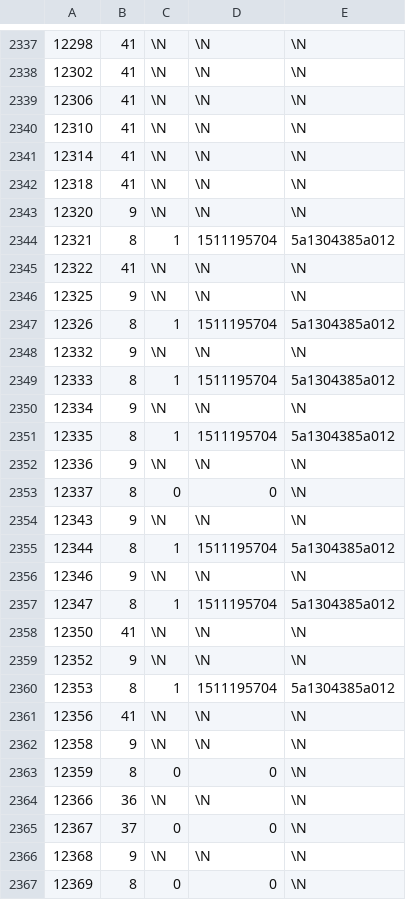
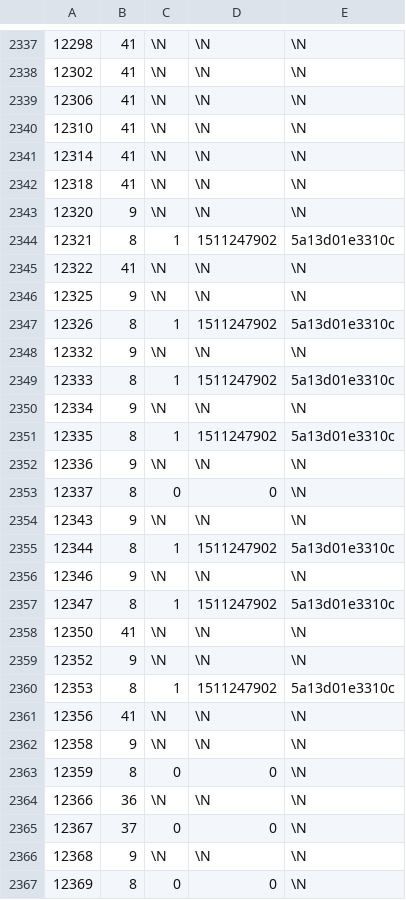
Before and after one commit to pimcore/demo-ecommerce, a CSV file: dump/data/dumpexport-bundle_advancedobjectsearch_update_queue.csv, drawn as a sheet; only a part is shown, gaps mark what is left out; the diff covers the shown part only.

Commit message:
updated dump

```diff
--- a/dump/data/dumpexport-bundle_advancedobjectsearch_update_queue.csv
+++ b/dump/data/dumpexport-bundle_advancedobjectsearch_update_queue.csv
@@ -2343,10 +2343,10 @@
 12320	9	\N	\N	\N
-12321	8	1	1511195704	5a1304385a012
+12321	8	1	1511247902	5a13d01e3310c
 12322	41	\N	\N	\N
 12325	9	\N	\N	\N
-12326	8	1	1511195704	5a1304385a012
+12326	8	1	1511247902	5a13d01e3310c
 12332	9	\N	\N	\N
-12333	8	1	1511195704	5a1304385a012
+12333	8	1	1511247902	5a13d01e3310c
 12334	9	\N	\N	\N
-12335	8	1	1511195704	5a1304385a012
+12335	8	1	1511247902	5a13d01e3310c
 12336	9	\N	\N	\N
@@ -2354,8 +2354,8 @@
 12343	9	\N	\N	\N
-12344	8	1	1511195704	5a1304385a012
+12344	8	1	1511247902	5a13d01e3310c
 12346	9	\N	\N	\N
-12347	8	1	1511195704	5a1304385a012
+12347	8	1	1511247902	5a13d01e3310c
 12350	41	\N	\N	\N
 12352	9	\N	\N	\N
-12353	8	1	1511195704	5a1304385a012
+12353	8	1	1511247902	5a13d01e3310c
 12356	41	\N	\N	\N
```
Also changed, not shown: 8 edited cells elsewhere in this file, 2 other files.
